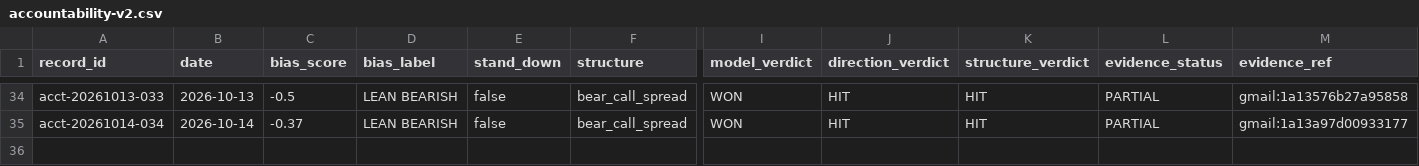
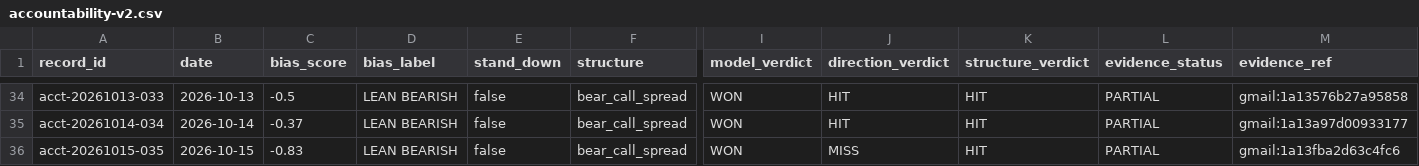
Before and after one commit to MalikAI-786/MalikAI-786-spx, a CSV file: ledger/accountability-v2.csv, drawn as a sheet; only a part is shown, gaps mark what is left out; rows hold the shown columns only; the diff names each change by its address in the sheet, - before the commit and + after, or states it on an @@ line.

```diff
--- a/ledger/accountability-v2.csv
+++ b/ledger/accountability-v2.csv
+row 36: acct-20261015-035 | 2026-10-15 | -0.83 | LEAN BEARISH | false | bear_call_spread | WON | MISS | HIT | PARTIAL | gmail:1a13fba2d63c4fc6
```
Also changed, not shown: 2 other files.
